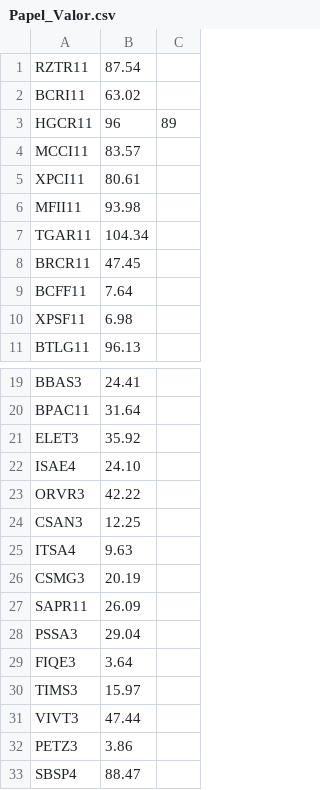
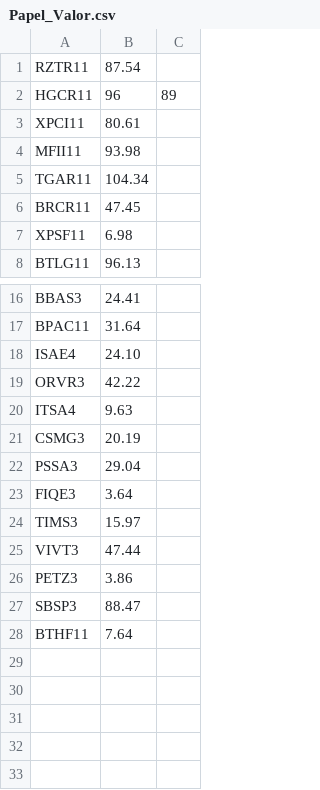
Before and after one commit to Robsonrkn/automacao-bolsa-planejamento, a CSV file: FonteDeDados/DadosBase/Papel_Valor.csv, drawn as a sheet; only a part is shown, gaps mark what is left out.

```diff
--- a/FonteDeDados/DadosBase/Papel_Valor.csv
+++ b/FonteDeDados/DadosBase/Papel_Valor.csv
@@ -1,5 +1,3 @@
 RZTR11;87.54
-BCRI11;63.02
 HGCR11;96;89
-MCCI11;83.57
 XPCI11;80.61
@@ -8,3 +6,2 @@ TGAR11;104.34
 BRCR11;47.45
-BCFF11;7.64
 XPSF11;6.98
@@ -20,9 +17,6 @@ BBAS3;24.41
 BPAC11;31.64
-ELET3;35.92
 ISAE4;24.10
 ORVR3;42.22
-CSAN3;12.25
 ITSA4;9.63
 CSMG3;20.19
-SAPR11;26.09
 PSSA3;29.04
@@ -32,2 +26,3 @@ VIVT3;47.44
 PETZ3;3.86
-SBSP4;88.47
+SBSP3;88.47
+BTHF11;7.64
```
Also changed, not shown: 3 other files.
